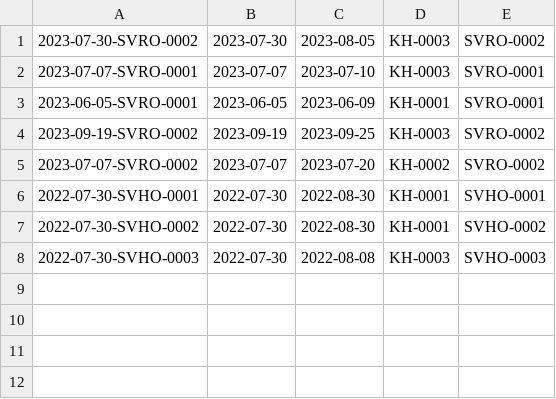
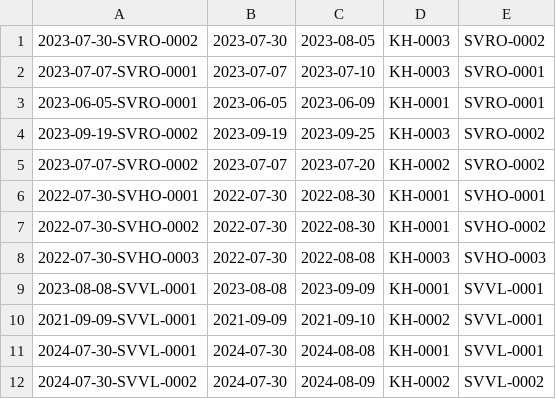
Before and after one commit to thangquoc307/C0523G1-Le_Quoc_Thang_Module2, a CSV file: module_2/src/out/production/module_2/CaseStudy/data/booking.csv, drawn as a sheet.

```diff
--- a/module_2/src/out/production/module_2/CaseStudy/data/booking.csv
+++ b/module_2/src/out/production/module_2/CaseStudy/data/booking.csv
@@ -8 +8,5 @@
 2022-07-30-SVHO-0003|2022-07-30|2022-08-08|KH-0003|SVHO-0003
+2023-08-08-SVVL-0001|2023-08-08|2023-09-09|KH-0001|SVVL-0001
+2021-09-09-SVVL-0001|2021-09-09|2021-09-10|KH-0002|SVVL-0001
+2024-07-30-SVVL-0001|2024-07-30|2024-08-08|KH-0001|SVVL-0001
+2024-07-30-SVVL-0002|2024-07-30|2024-08-09|KH-0002|SVVL-0002
```
Also changed, not shown: module_2/src/CaseStudy/data/booking.csv, module_2/src/CaseStudy/data/contractor.csv, 19 other files.
